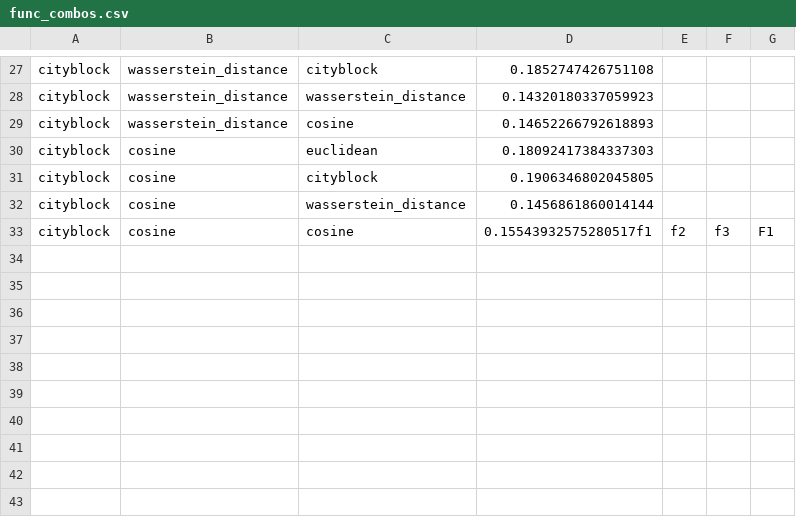
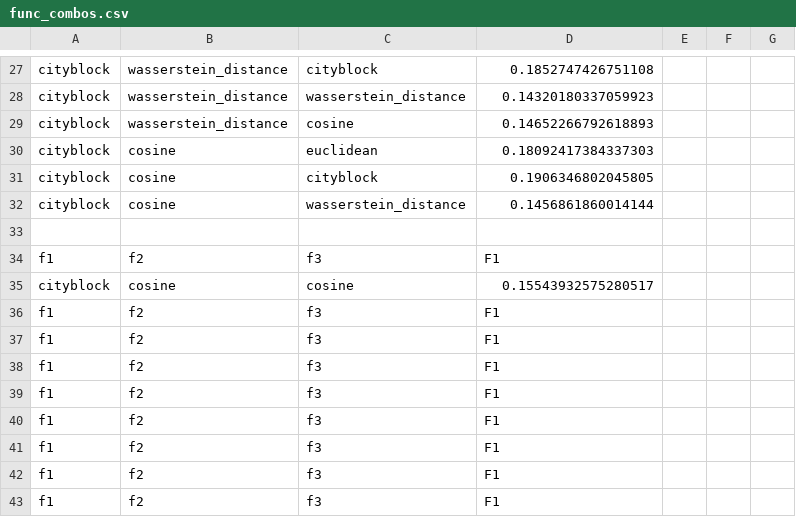
Before and after one commit to Olu93/project_multimedia_retrieval, a CSV file: stats/func_combos.csv, drawn as a sheet; only a part is shown, gaps mark what is left out.

```diff
--- a/stats/func_combos.csv
+++ b/stats/func_combos.csv
@@ -32,2 +32,12 @@ cityblock,cosine,cityblock,0.1906346802045805
 cityblock,cosine,wasserstein_distance,0.1456861860014144
-cityblock,cosine,cosine,0.15543932575280517f1,f2,f3,F1
+
+f1,f2,f3,F1
+cityblock,cosine,cosine,0.15543932575280517
+f1,f2,f3,F1
+f1,f2,f3,F1
+f1,f2,f3,F1
+f1,f2,f3,F1
+f1,f2,f3,F1
+f1,f2,f3,F1
+f1,f2,f3,F1
+f1,f2,f3,F1
```
Also changed, not shown: 4 other files.
